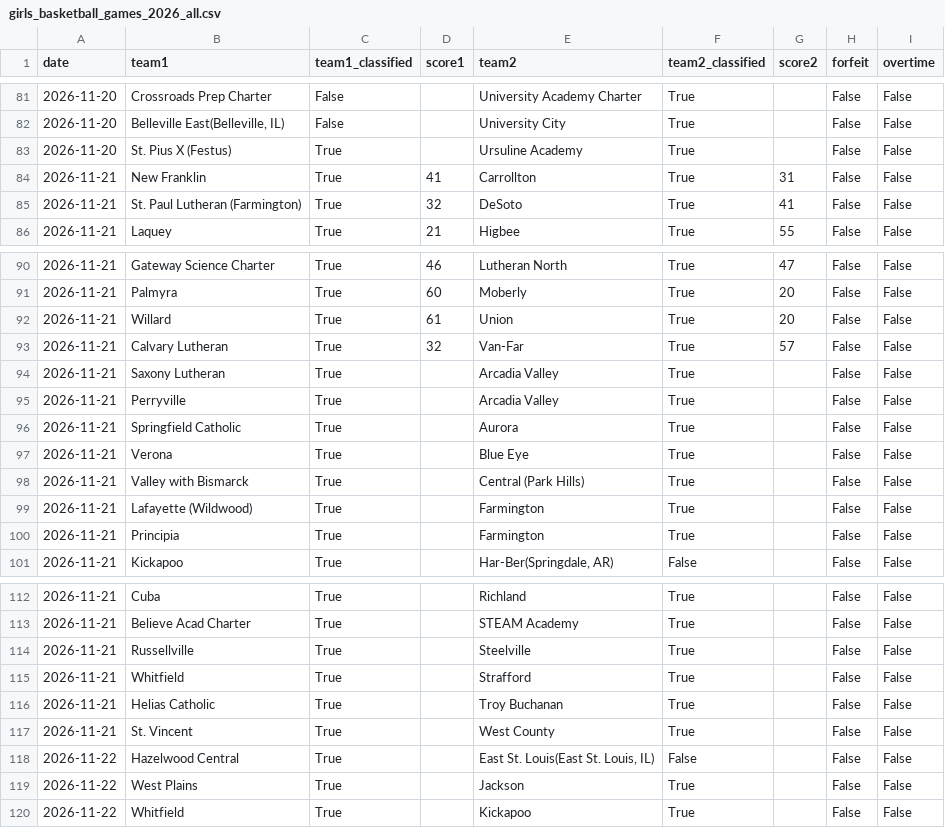
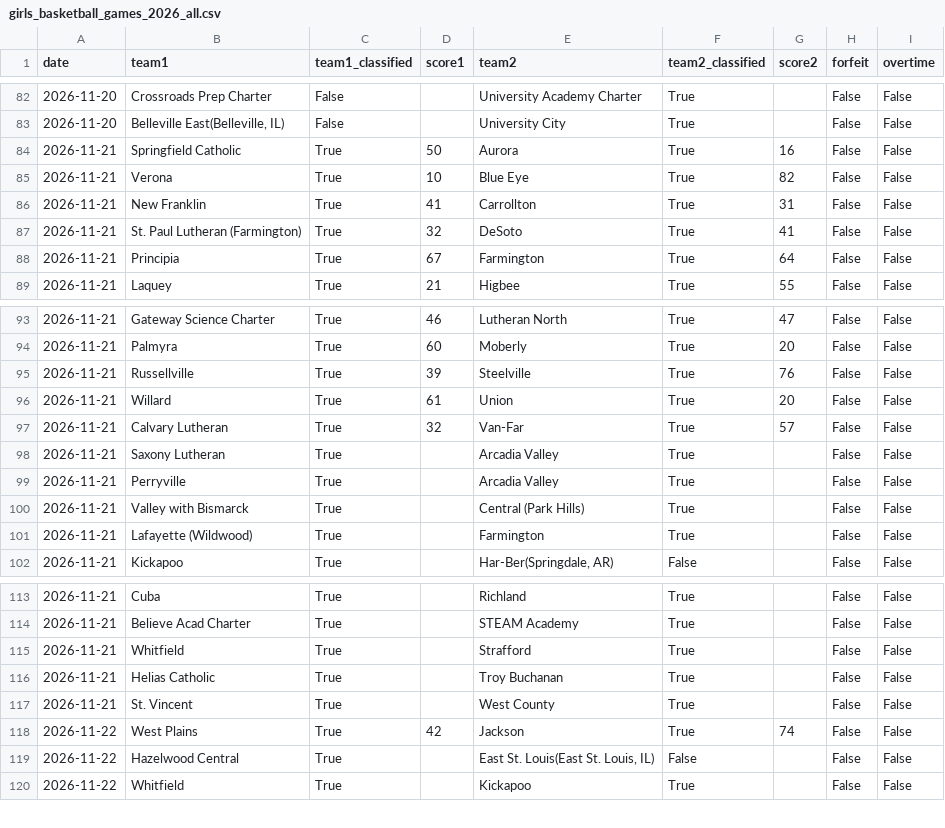
Before and after one commit to AllMOSports/Girls_Basketball_Ratings_2026-2027, a CSV file: girls_basketball_games_2026_all.csv, drawn as a sheet; only a part is shown, gaps mark what is left out; the diff covers the shown part only.

```diff
--- a/girls_basketball_games_2026_all.csv
+++ b/girls_basketball_games_2026_all.csv
@@ -82,5 +83,7 @@ date,team1,team1_classified,score1,team2,team2_classified,score2,forfeit,overtim
 2026-11-20,"Belleville East(Belleville, IL)",False,,University City,True,,False,False
-2026-11-20,St. Pius X (Festus),True,,Ursuline Academy,True,,False,False
+2026-11-21,Springfield Catholic,True,50,Aurora,True,16,False,False
+2026-11-21,Verona,True,10,Blue Eye,True,82,False,False
 2026-11-21,New Franklin,True,41,Carrollton,True,31,False,False
 2026-11-21,St. Paul Lutheran (Farmington),True,32,DeSoto,True,41,False,False
+2026-11-21,Principia,True,67,Farmington,True,64,False,False
 2026-11-21,Laquey,True,21,Higbee,True,55,False,False
@@ -91,2 +94,3 @@ date,team1,team1_classified,score1,team2,team2_classified,score2,forfeit,overtim
 2026-11-21,Palmyra,True,60,Moberly,True,20,False,False
+2026-11-21,Russellville,True,39,Steelville,True,76,False,False
 2026-11-21,Willard,True,61,Union,True,20,False,False
@@ -95,7 +99,4 @@ date,team1,team1_classified,score1,team2,team2_classified,score2,forfeit,overtim
 2026-11-21,Perryville,True,,Arcadia Valley,True,,False,False
-2026-11-21,Springfield Catholic,True,,Aurora,True,,False,False
-2026-11-21,Verona,True,,Blue Eye,True,,False,False
 2026-11-21,Valley with Bismarck,True,,Central (Park Hills),True,,False,False
 2026-11-21,Lafayette (Wildwood),True,,Farmington,True,,False,False
-2026-11-21,Principia,True,,Farmington,True,,False,False
 2026-11-21,Kickapoo,True,,"Har-Ber(Springdale, AR)",False,,False,False
@@ -113,3 +114,2 @@ date,team1,team1_classified,score1,team2,team2_classified,score2,forfeit,overtim
 2026-11-21,Believe Acad Charter,True,,STEAM Academy,True,,False,False
-2026-11-21,Russellville,True,,Steelville,True,,False,False
 2026-11-21,Whitfield,True,,Strafford,True,,False,False
@@ -117,4 +117,4 @@ date,team1,team1_classified,score1,team2,team2_classified,score2,forfeit,overtim
 2026-11-21,St. Vincent,True,,West County,True,,False,False
+2026-11-22,West Plains,True,42,Jackson,True,74,False,False
 2026-11-22,Hazelwood Central,True,,"East St. Louis(East St. Louis, IL)",False,,False,False
-2026-11-22,West Plains,True,,Jackson,True,,False,False
 2026-11-22,Whitfield,True,,Kickapoo,True,,False,False
```
Also changed, not shown: 10 added rows and 3 removed rows elsewhere in this file, girls_basketball_games_2026.csv, girls_basketball_missing_scores_2026.csv, 7 other files.
